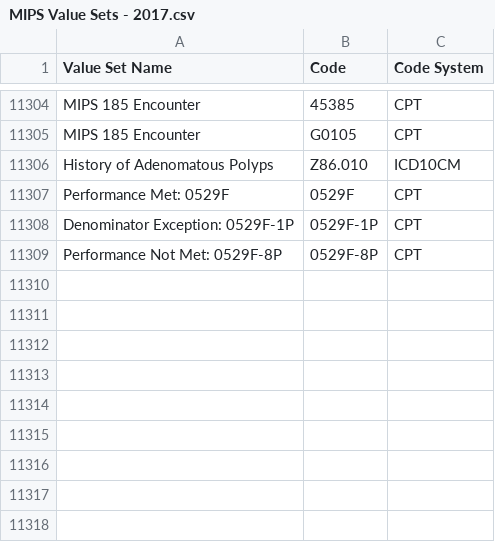
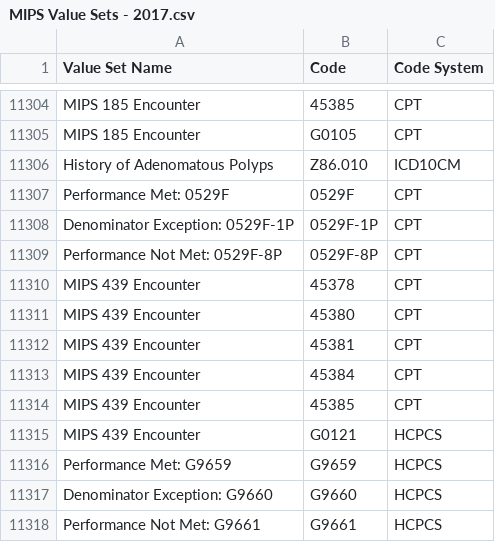
Before and after one commit to hpmsnell/measures, a CSV file: value_sets/MIPS Value Sets - 2017.csv, drawn as a sheet; only a part is shown, gaps mark what is left out.

```diff
--- a/value_sets/MIPS Value Sets - 2017.csv
+++ b/value_sets/MIPS Value Sets - 2017.csv
@@ -11309 +11309,10 @@ Denominator Exception: 0529F-1P,0529F-1P,CPT
 Performance Not Met: 0529F-8P,0529F-8P,CPT
+MIPS 439 Encounter,45378,CPT
+MIPS 439 Encounter,45380,CPT
+MIPS 439 Encounter,45381,CPT
+MIPS 439 Encounter,45384,CPT
+MIPS 439 Encounter,45385,CPT
+MIPS 439 Encounter,G0121,HCPCS
+Performance Met: G9659,G9659,HCPCS
+Denominator Exception: G9660,G9660,HCPCS
+Performance Not Met: G9661,G9661,HCPCS
```
Also changed, not shown: 4 other files.
